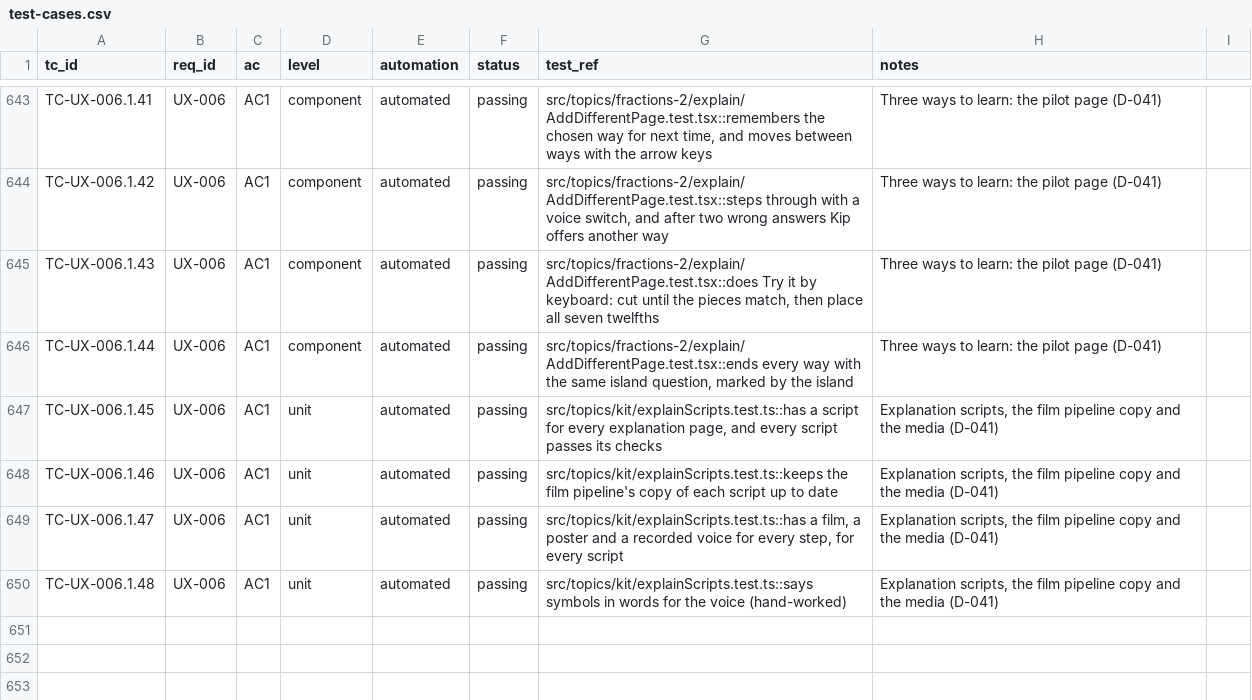
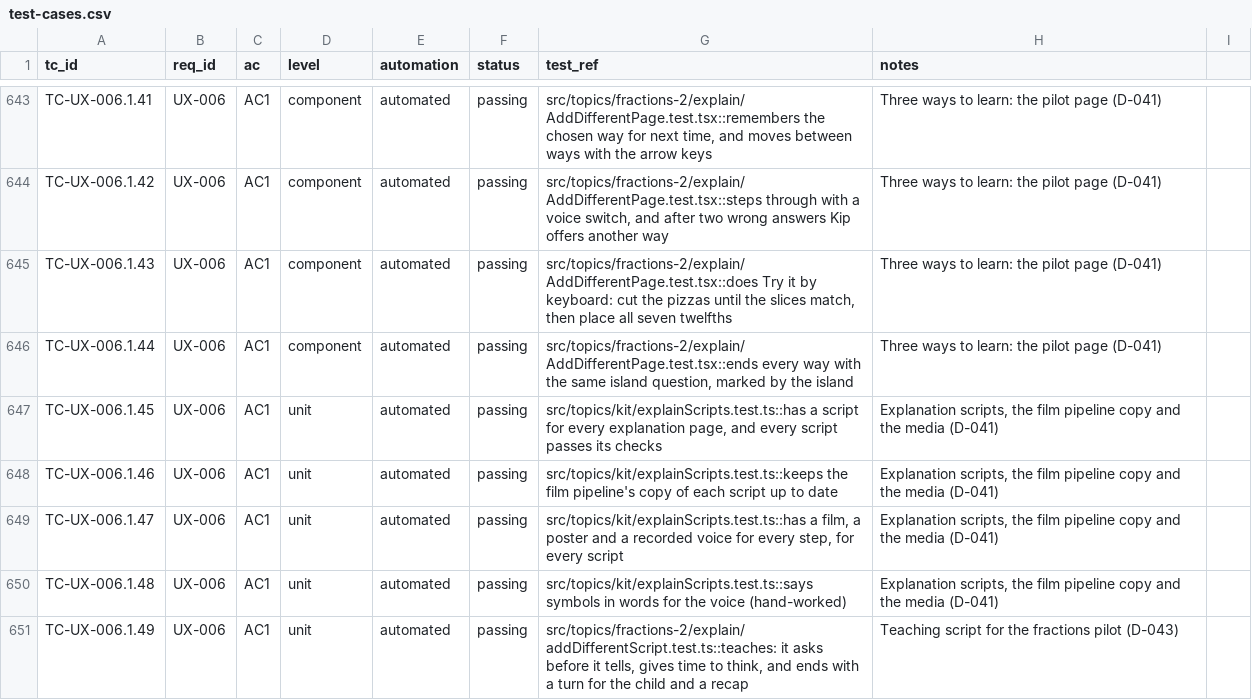
Before and after one commit to selladurairajan32-cpu/kitemaths, a CSV file: docs/product/traceability/test-cases.csv, drawn as a sheet; only a part is shown, gaps mark what is left out.

```diff
--- a/docs/product/traceability/test-cases.csv
+++ b/docs/product/traceability/test-cases.csv
@@ -644,3 +644,3 @@ TC-UX-006.1.41,UX-006,AC1,component,automated,passing,"src/topics/fractions-2/ex
 TC-UX-006.1.42,UX-006,AC1,component,automated,passing,"src/topics/fractions-2/explain/AddDifferentPage.test.tsx::steps through with a voice switch, and after two wrong answers Kip offers another way",Three ways to learn: the pilot page (D-041)
-TC-UX-006.1.43,UX-006,AC1,component,automated,passing,"src/topics/fractions-2/explain/AddDifferentPage.test.tsx::does Try it by keyboard: cut until the pieces match, then place all seven twelfths",Three ways to learn: the pilot page (D-041)
+TC-UX-006.1.43,UX-006,AC1,component,automated,passing,"src/topics/fractions-2/explain/AddDifferentPage.test.tsx::does Try it by keyboard: cut the pizzas until the slices match, then place all seven twelfths",Three ways to learn: the pilot page (D-041)
 TC-UX-006.1.44,UX-006,AC1,component,automated,passing,"src/topics/fractions-2/explain/AddDifferentPage.test.tsx::ends every way with the same island question, marked by the island",Three ways to learn: the pilot page (D-041)
@@ -650 +650,2 @@ TC-UX-006.1.47,UX-006,AC1,unit,automated,passing,"src/topics/kit/explainScripts.
 TC-UX-006.1.48,UX-006,AC1,unit,automated,passing,src/topics/kit/explainScripts.test.ts::says symbols in words for the voice (hand-worked),"Explanation scripts, the film pipeline copy and the media (D-041)"
+TC-UX-006.1.49,UX-006,AC1,unit,automated,passing,"src/topics/fractions-2/explain/addDifferentScript.test.ts::teaches: it asks before it tells, gives time to think, and ends with a turn for the child and a recap",Teaching script for the fractions pilot (D-043)
```
Also changed, not shown: 37 other files.
